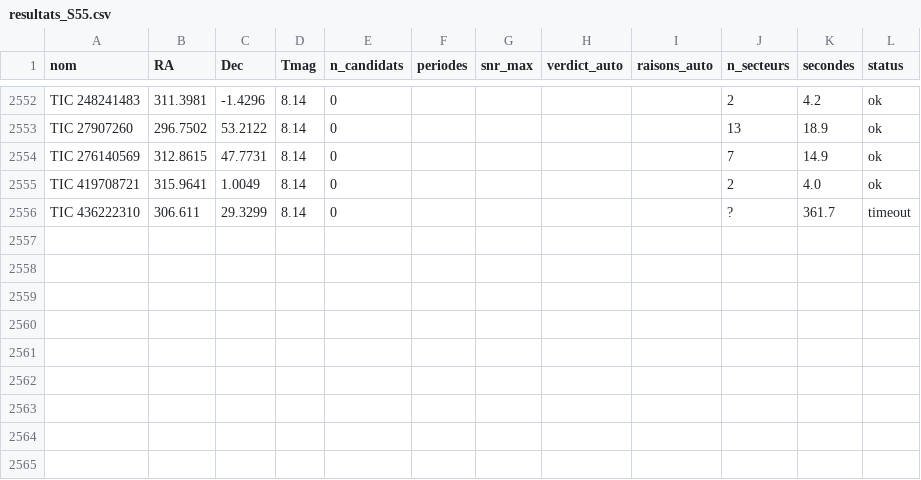
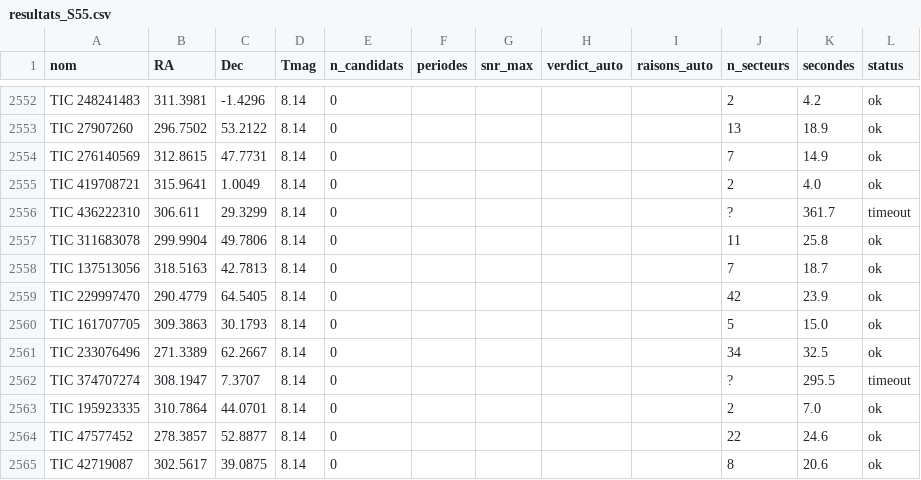
Before and after one commit to as9ardth0r/exoplanets, a CSV file: resultats_S55.csv, drawn as a sheet; only a part is shown, gaps mark what is left out; the diff names each change by its address in the sheet, - before the commit and + after, or states it on an @@ line.

Commit message:
Secteur 55

```diff
--- a/resultats_S55.csv
+++ b/resultats_S55.csv
+row 2557: TIC 311683078 | 299.9904 | 49.7806 | 8.14 | 0 |  |  |  |  | 11 | 25.8 | ok
+row 2558: TIC 137513056 | 318.5163 | 42.7813 | 8.14 | 0 |  |  |  |  | 7 | 18.7 | ok
+row 2559: TIC 229997470 | 290.4779 | 64.5405 | 8.14 | 0 |  |  |  |  | 42 | 23.9 | ok
+row 2560: TIC 161707705 | 309.3863 | 30.1793 | 8.14 | 0 |  |  |  |  | 5 | 15.0 | ok
+row 2561: TIC 233076496 | 271.3389 | 62.2667 | 8.14 | 0 |  |  |  |  | 34 | 32.5 | ok
+row 2562: TIC 374707274 | 308.1947 | 7.3707 | 8.14 | 0 |  |  |  |  | ? | 295.5 | timeout
+row 2563: TIC 195923335 | 310.7864 | 44.0701 | 8.14 | 0 |  |  |  |  | 2 | 7.0 | ok
+row 2564: TIC 47577452 | 278.3857 | 52.8877 | 8.14 | 0 |  |  |  |  | 22 | 24.6 | ok
+row 2565: TIC 42719087 | 302.5617 | 39.0875 | 8.14 | 0 |  |  |  |  | 8 | 20.6 | ok
```
